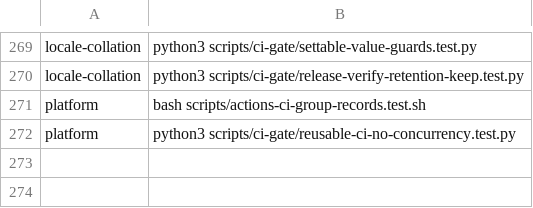
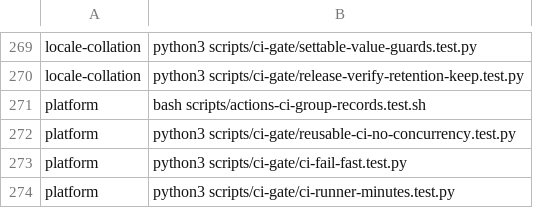
Before and after one commit to verJSON/.github, a TSV file: scripts/actions-ci-groups.tsv, drawn as a sheet; only a part is shown, gaps mark what is left out; the diff names each change by its address in the sheet, - before the commit and + after, or states it on an @@ line.

```diff
--- a/scripts/actions-ci-groups.tsv
+++ b/scripts/actions-ci-groups.tsv
+row 273: platform | python3 scripts/ci-gate/ci-fail-fast.test.py
+row 274: platform | python3 scripts/ci-gate/ci-runner-minutes.test.py
```
Also changed, not shown: scripts/ci-gate/public-pr-runner-isolation.pending.tsv, 8 other files.
